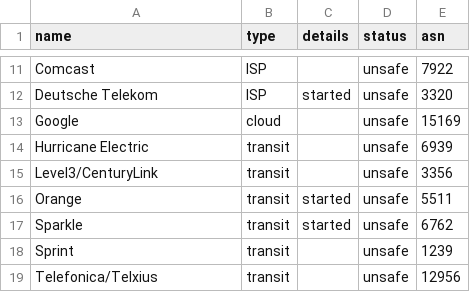
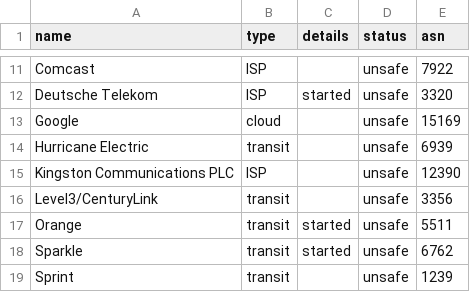
Before and after one commit to cloudflare/isbgpsafeyet.com, a CSV file: public/data/operators.csv, drawn as a sheet; only a part is shown, gaps mark what is left out; the shorter side is filled out with more unchanged rows; the diff names each change by its address in the sheet, - before the commit and + after, or states it on an @@ line.

Commit message:
Update operators.csv
Added Kingston Communications PLC

```diff
--- a/public/data/operators.csv
+++ b/public/data/operators.csv
+row 15: Kingston Communications PLC | ISP |  | unsafe | 12390
```
